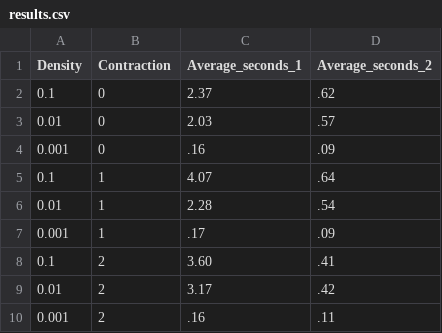
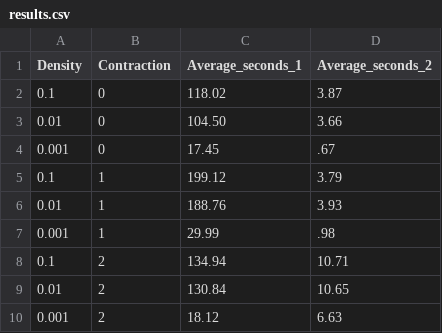
Before and after one commit to raghavendrak/spTA, a CSV file: TTMC_GenTen_Week_5/results.csv, drawn as a sheet.

```diff
--- a/TTMC_GenTen_Week_5/results.csv
+++ b/TTMC_GenTen_Week_5/results.csv
@@ -1,10 +1,10 @@
 Density, Contraction, Average_seconds_1, Average_seconds_2
-0.1, 0, 2.37, .62
-0.01, 0, 2.03, .57
-0.001, 0, .16, .09
-0.1, 1, 4.07, .64
-0.01, 1, 2.28, .54
-0.001, 1, .17, .09
-0.1, 2, 3.60, .41
-0.01, 2, 3.17, .42
-0.001, 2, .16, .11
+0.1, 0, 118.02, 3.87
+0.01, 0, 104.50, 3.66
+0.001, 0, 17.45, .67
+0.1, 1, 199.12, 3.79
+0.01, 1, 188.76, 3.93
+0.001, 1, 29.99, .98
+0.1, 2, 134.94, 10.71
+0.01, 2, 130.84, 10.65
+0.001, 2, 18.12, 6.63
```
Also changed, not shown: 7 other files.
